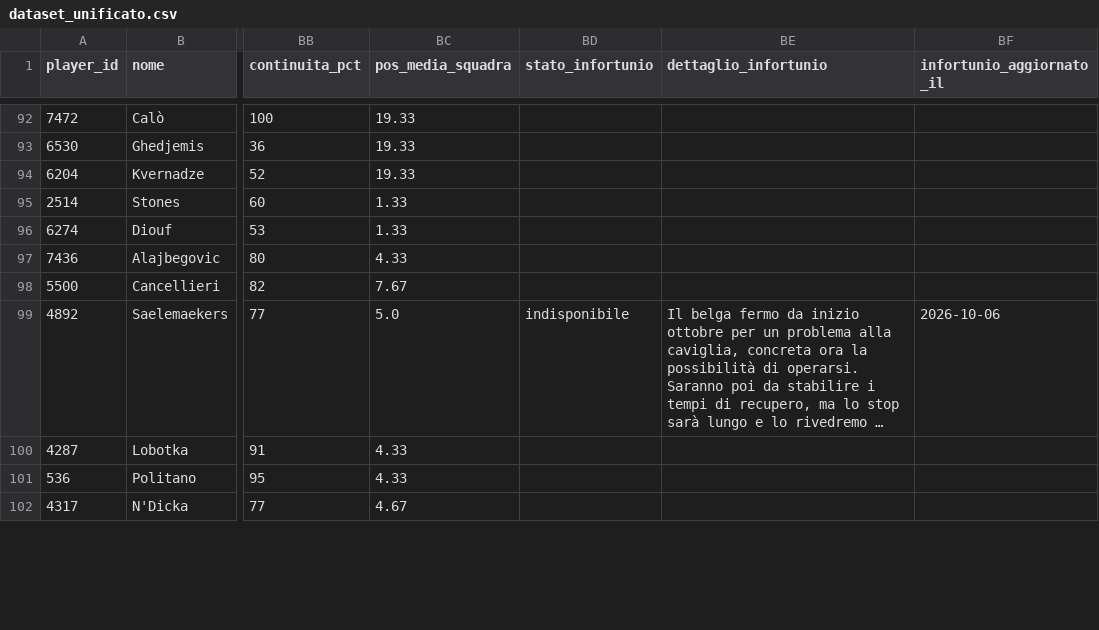
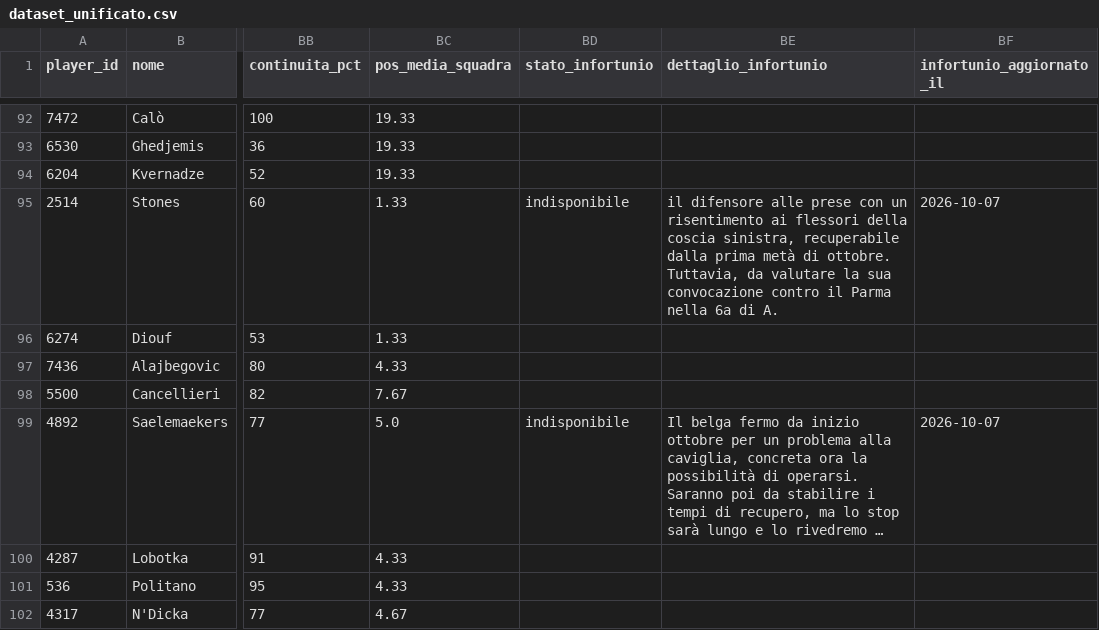
Before and after one commit to andreaorlandi29-sudo/Fantacalcio-Assistant, a CSV file: data/dataset_unificato.csv, drawn as a sheet; only a part is shown, gaps mark what is left out; long unchanged cells end in …; the diff covers the shown part only; the diff names each change by its address in the sheet, - before the commit and + after, or states it on an @@ line.

```diff
--- a/data/dataset_unificato.csv
+++ b/data/dataset_unificato.csv
-BD95 (stato_infortunio): (empty)
+BD95 (stato_infortunio): indisponibile
-BE95 (dettaglio_infortunio): (empty)
+BE95 (dettaglio_infortunio): il difensore alle prese con un risentimento ai flessori della coscia sinistra, recuperabile dalla prima metà di ottobre. Tuttavia, da valutare la sua convocazione contro il Parma nella 6a di A.
-BF95 (infortunio_aggiornato_il): (empty)
+BF95 (infortunio_aggiornato_il): 2026-10-07
-BF99 (infortunio_aggiornato_il): 2026-10-06
+BF99 (infortunio_aggiornato_il): 2026-10-07
```
Also changed, not shown: 78 edited cells elsewhere in this file, data/infortuni_seriea.csv.
